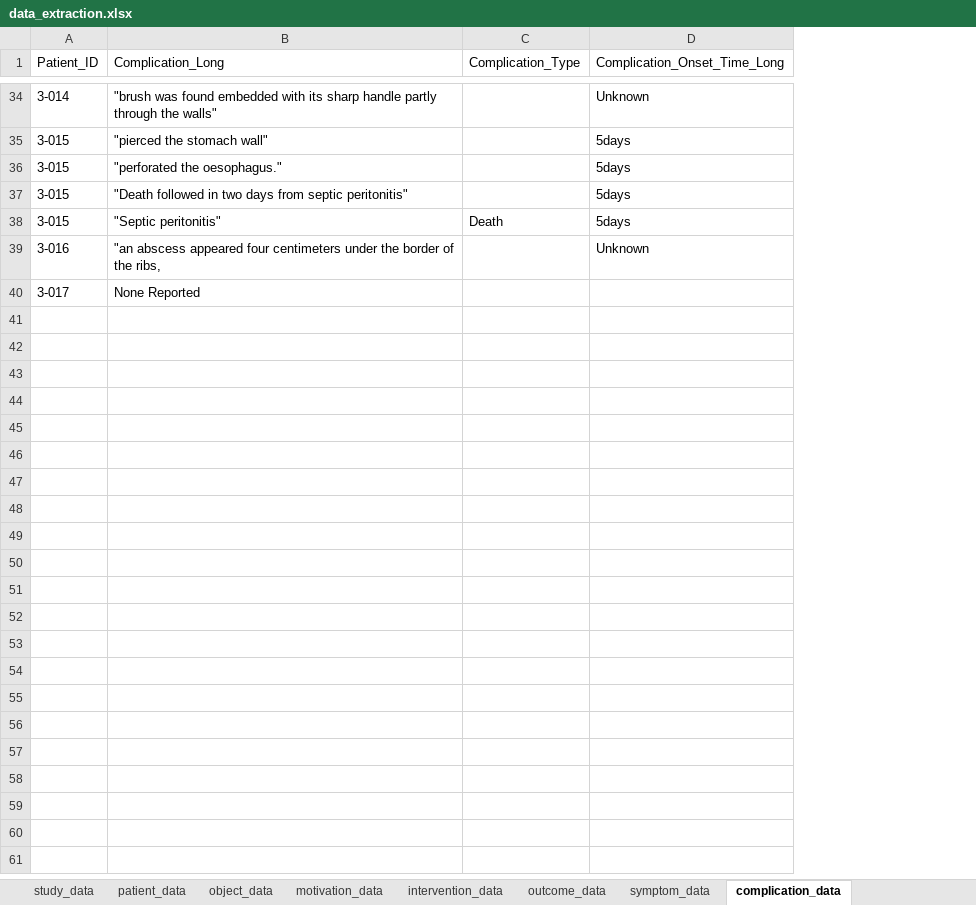
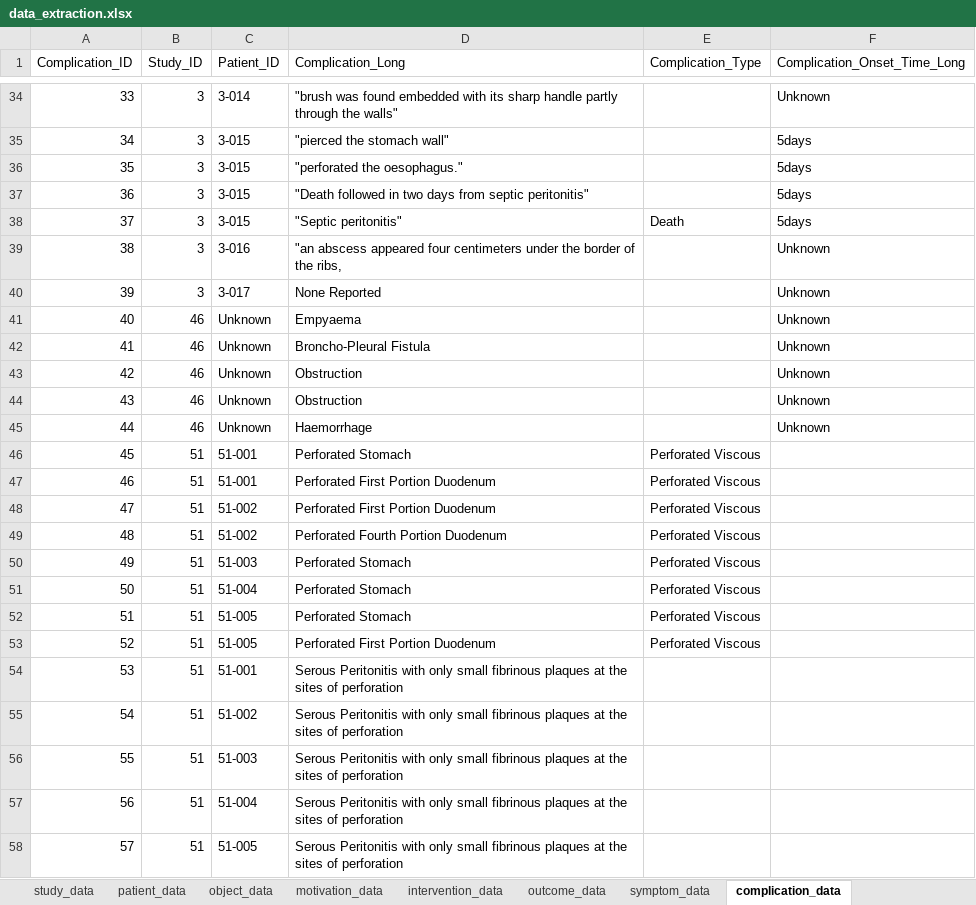
Before and after one commit to jackgedge/iifo_systematic_review, an Excel workbook: input/raw_data/data_extraction/data_extraction.xlsx, sheet complication_data, drawn as a sheet; only a part is shown, gaps mark what is left out; values as stored, in another font and other column widths than the file's, no borders; addresses are those after the commit; the diff covers the shown part only; the diff names each change by its address in the sheet, - before the commit and + after, or states it on an @@ line.

Commit message:
Ongoing data extraction

```diff
--- a/input/raw_data/data_extraction/data_extraction.xlsx (sheet complication_data)
+++ b/input/raw_data/data_extraction/data_extraction.xlsx (sheet complication_data)
+column A (Complication_ID), rows 34-40: 33 | 34 | 35 | 36 | 37 | 38 | 39
+column B (Study_ID), rows 34-40: all 3
-F40 (Complication_Onset_Time_Long): (empty)
+F40 (Complication_Onset_Time_Long): Unknown
+row 41: 40 | 46 | Unknown | Empyaema |  | Unknown
+row 42: 41 | 46 | Unknown | Broncho-Pleural Fistula |  | Unknown
+row 43: 42 | 46 | Unknown | Obstruction |  | Unknown
+row 44: 43 | 46 | Unknown | Obstruction |  | Unknown
+row 45: 44 | 46 | Unknown | Haemorrhage |  | Unknown
+row 46: 45 | 51 | 51-001 | Perforated Stomach | Perforated Viscous
+row 47: 46 | 51 | 51-001 | Perforated First Portion Duodenum | Perforated Viscous
+row 48: 47 | 51 | 51-002 | Perforated First Portion Duodenum | Perforated Viscous
+row 49: 48 | 51 | 51-002 | Perforated Fourth Portion Duodenum | Perforated Viscous
+row 50: 49 | 51 | 51-003 | Perforated Stomach | Perforated Viscous
+row 51: 50 | 51 | 51-004 | Perforated Stomach | Perforated Viscous
+row 52: 51 | 51 | 51-005 | Perforated Stomach | Perforated Viscous
+row 53: 52 | 51 | 51-005 | Perforated First Portion Duodenum | Perforated Viscous
+row 54: 53 | 51 | 51-001 | Serous Peritonitis with only small fibrinous plaques at the sites of perforation
+row 55: 54 | 51 | 51-002 | Serous Peritonitis with only small fibrinous plaques at the sites of perforation
+row 56: 55 | 51 | 51-003 | Serous Peritonitis with only small fibrinous plaques at the sites of perforation
+row 57: 56 | 51 | 51-004 | Serous Peritonitis with only small fibrinous plaques at the sites of perforation
+row 58: 57 | 51 | 51-005 | Serous Peritonitis with only small fibrinous plaques at the sites of perforation
```
Also changed, not shown: 21 added rows elsewhere in this sheet, sheet patient_data, sheet object_data, sheet intervention_data, sheet study_data, sheet outcome_data, sheet motivation_data, 1 more sheet, other sheet tabs, 7 other files.
